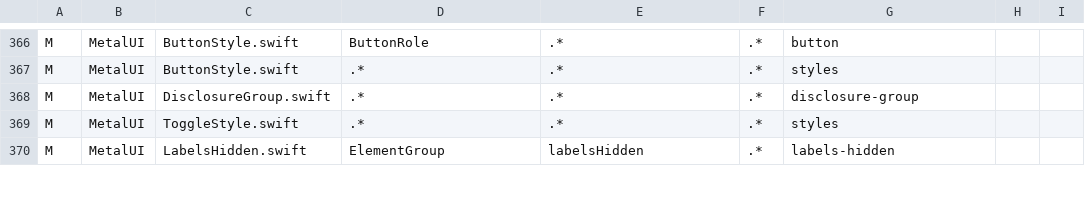
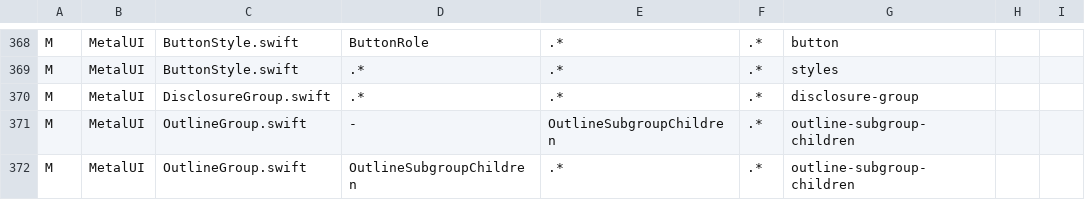
Before and after one commit to mburger89/MetalUI, a TSV file: docs/probes/closeout-inventory-map.tsv, drawn as a sheet; only a part is shown, gaps mark what is left out; the shorter side is filled out with more unchanged rows; the diff covers the shown part only; the diff names each change by its address in the sheet, - before the commit and + after, or states it on an @@ line.

```diff
--- a/docs/probes/closeout-inventory-map.tsv
+++ b/docs/probes/closeout-inventory-map.tsv
+row 371: M | MetalUI | OutlineGroup.swift | - | OutlineSubgroupChildren | .* | outline-subgroup-children
+row 372: M | MetalUI | OutlineGroup.swift | OutlineSubgroupChildren | .* | .* | outline-subgroup-children
```
Also changed, not shown: 3 added rows elsewhere in this file, 17 other files.
